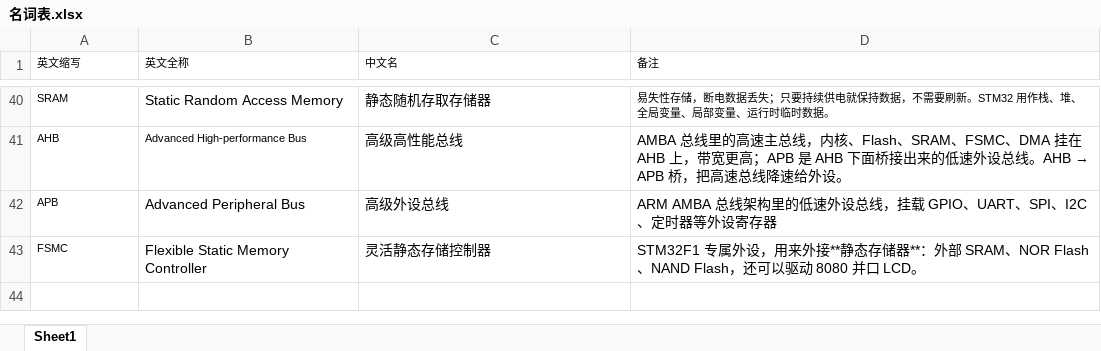
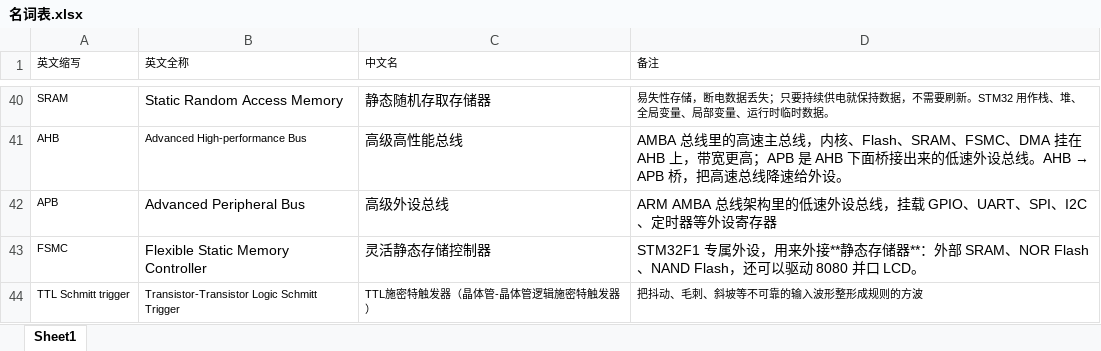
Before and after one commit to Sun-Shi-Peng/embedded-notes, an Excel workbook: dist/sheets/名词表.xlsx, sheet Sheet1, drawn as a sheet; only a part is shown, gaps mark what is left out; values as stored, in another font and other column widths than the file's, no borders; the diff names each change by its address in the sheet, - before the commit and + after, or states it on an @@ line.

```diff
--- a/dist/sheets/名词表.xlsx (sheet Sheet1)
+++ b/dist/sheets/名词表.xlsx (sheet Sheet1)
+row 44: TTL Schmitt trigger | Transistor-Transistor Logic Schmitt Trigger | TTL施密特触发器（晶体管-晶体管逻辑施密特触发器） | 把抖动、毛刺、斜坡等不可靠的输入波形整形成规则的方波
```
Also changed, not shown: 9 other files.
